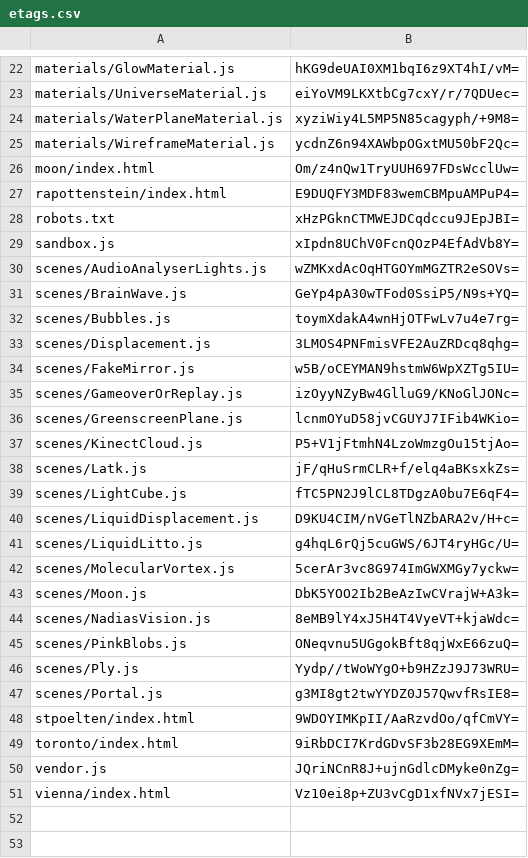
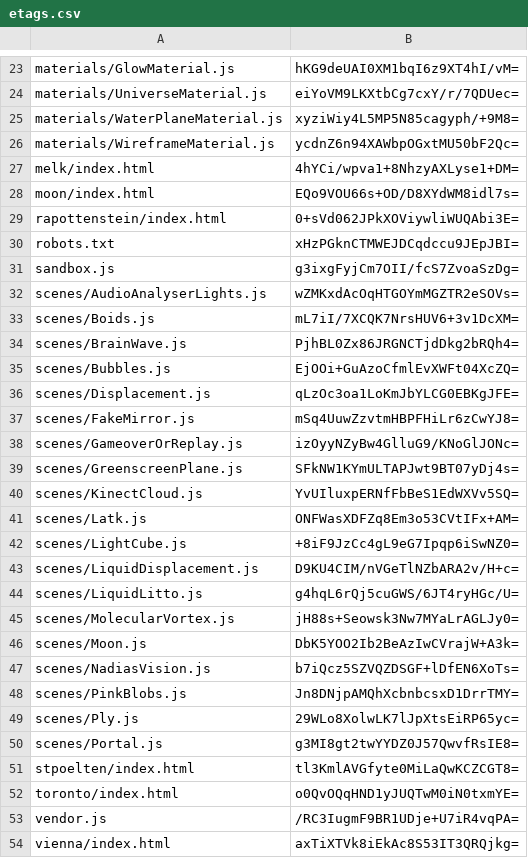
Before and after one commit to artificialmuseum/artificialmuseum.com, a CSV file: docs/etags.csv, drawn as a sheet; only a part is shown, gaps mark what is left out; the diff covers the shown part only.

```diff
--- a/docs/etags.csv
+++ b/docs/etags.csv
@@ -25,27 +26,29 @@ materials/WaterPlaneMaterial.js,xyziWiy4L5MP5N85cagyph/+9M8=
 materials/WireframeMaterial.js,ycdnZ6n94XAWbpOGxtMU50bF2Qc=
-moon/index.html,Om/z4nQw1TryUUH697FDsWcclUw=
-rapottenstein/index.html,E9DUQFY3MDF83wemCBMpuAMPuP4=
+melk/index.html,4hYCi/wpva1+8NhzyAXLyse1+DM=
+moon/index.html,EQo9VOU66s+OD/D8XYdWM8idl7s=
+rapottenstein/index.html,0+sVd062JPkXOViywliWUQAbi3E=
 robots.txt,xHzPGknCTMWEJDCqdccu9JEpJBI=
-sandbox.js,xIpdn8UChV0FcnQOzP4EfAdVb8Y=
+sandbox.js,g3ixgFyjCm7OII/fcS7ZvoaSzDg=
 scenes/AudioAnalyserLights.js,wZMKxdAcOqHTGOYmMGZTR2eSOVs=
-scenes/BrainWave.js,GeYp4pA30wTFod0SsiP5/N9s+YQ=
-scenes/Bubbles.js,toymXdakA4wnHjOTFwLv7u4e7rg=
-scenes/Displacement.js,3LMOS4PNFmisVFE2AuZRDcq8qhg=
-scenes/FakeMirror.js,w5B/oCEYMAN9hstmW6WpXZTg5IU=
+scenes/Boids.js,mL7iI/7XCQK7NrsHUV6+3v1DcXM=
+scenes/BrainWave.js,PjhBL0Zx86JRGNCTjdDkg2bRQh4=
+scenes/Bubbles.js,EjOOi+GuAzoCfmlEvXWFt04XcZQ=
+scenes/Displacement.js,qLzOc3oa1LoKmJbYLCG0EBKgJFE=
+scenes/FakeMirror.js,mSq4UuwZzvtmHBPFHiLr6zCwYJ8=
 scenes/GameoverOrReplay.js,izOyyNZyBw4GlluG9/KNoGlJONc=
-scenes/GreenscreenPlane.js,lcnmOYuD58jvCGUYJ7IFib4WKio=
-scenes/KinectCloud.js,P5+V1jFtmhN4LzoWmzgOu15tjAo=
-scenes/Latk.js,jF/qHuSrmCLR+f/elq4aBKsxkZs=
-scenes/LightCube.js,fTC5PN2J9lCL8TDgzA0bu7E6qF4=
+scenes/GreenscreenPlane.js,SFkNW1KYmULTAPJwt9BT07yDj4s=
+scenes/KinectCloud.js,YvUIluxpERNfFbBeS1EdWXVv5SQ=
+scenes/Latk.js,ONFWasXDFZq8Em3o53CVtIFx+AM=
+scenes/LightCube.js,+8iF9JzCc4gL9eG7Ipqp6iSwNZ0=
 scenes/LiquidDisplacement.js,D9KU4CIM/nVGeTlNZbARA2v/H+c=
 scenes/LiquidLitto.js,g4hqL6rQj5cuGWS/6JT4ryHGc/U=
-scenes/MolecularVortex.js,5cerAr3vc8G974ImGWXMGy7yckw=
+scenes/MolecularVortex.js,jH88s+Seowsk3Nw7MYaLrAGLJy0=
 scenes/Moon.js,DbK5YOO2Ib2BeAzIwCVrajW+A3k=
-scenes/NadiasVision.js,8eMB9lY4xJ5H4T4VyeVT+kjaWdc=
-scenes/PinkBlobs.js,ONeqvnu5UGgokBft8qjWxE66zuQ=
-scenes/Ply.js,Yydp//tWoWYgO+b9HZzJ9J73WRU=
+scenes/NadiasVision.js,b7iQcz5SZVQZDSGF+lDfEN6XoTs=
+scenes/PinkBlobs.js,Jn8DNjpAMQhXcbnbcsxD1DrrTMY=
+scenes/Ply.js,29WLo8XolwLK7lJpXtsEiRP65yc=
 scenes/Portal.js,g3MI8gt2twYYDZ0J57QwvfRsIE8=
-stpoelten/index.html,9WDOYIMKpII/AaRzvdOo/qfCmVY=
-toronto/index.html,9iRbDCI7KrdGDvSF3b28EG9XEmM=
-vendor.js,JQriNCnR8J+ujnGdlcDMyke0nZg=
-vienna/index.html,Vz10ei8p+ZU3vCgD1xfNVx7jESI=
+stpoelten/index.html,tl3KmlAVGfyte0MiLaQwKCZCGT8=
+toronto/index.html,o0QvOQqHND1yJUQTwM0iN0txmYE=
+vendor.js,/RC3IugmF9BR1UDje+U7iR4vqPA=
+vienna/index.html,axTiXTVk8iEkAc8S53IT3QRQjkg=
```
Also changed, not shown: 1 added row and 7 edited cells elsewhere in this file, 58 other files.
